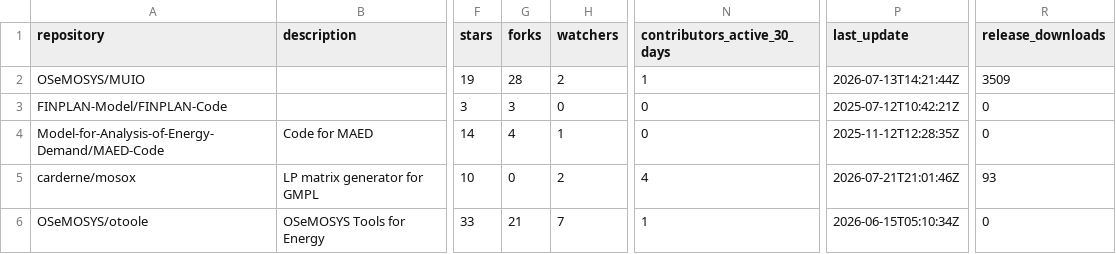
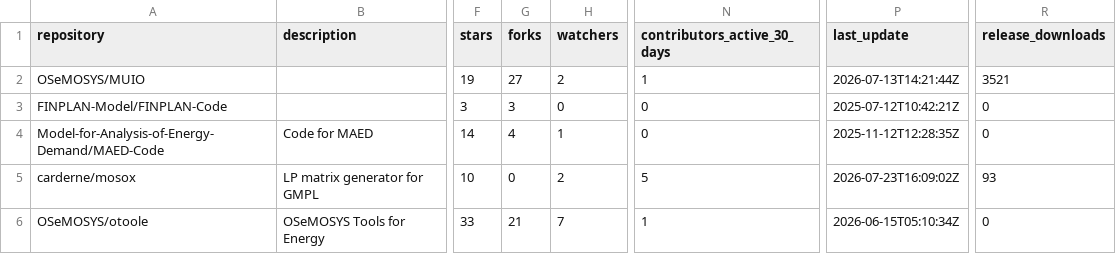
Before and after one commit to VedranKapor/github-metrics-dashboard, a CSV file: github_metrics.csv, drawn as a sheet; only a part is shown, gaps mark what is left out; the diff names each change by its address in the sheet, - before the commit and + after, or states it on an @@ line.

```diff
--- a/github_metrics.csv
+++ b/github_metrics.csv
-G2 (forks): 28
+G2 (forks): 27
-R2 (release_downloads): 3509
+R2 (release_downloads): 3521
-N5 (contributors_active_30_days): 4
+N5 (contributors_active_30_days): 5
-P5 (last_update): 2026-07-21T21:01:46Z
+P5 (last_update): 2026-07-23T16:09:02Z
```
